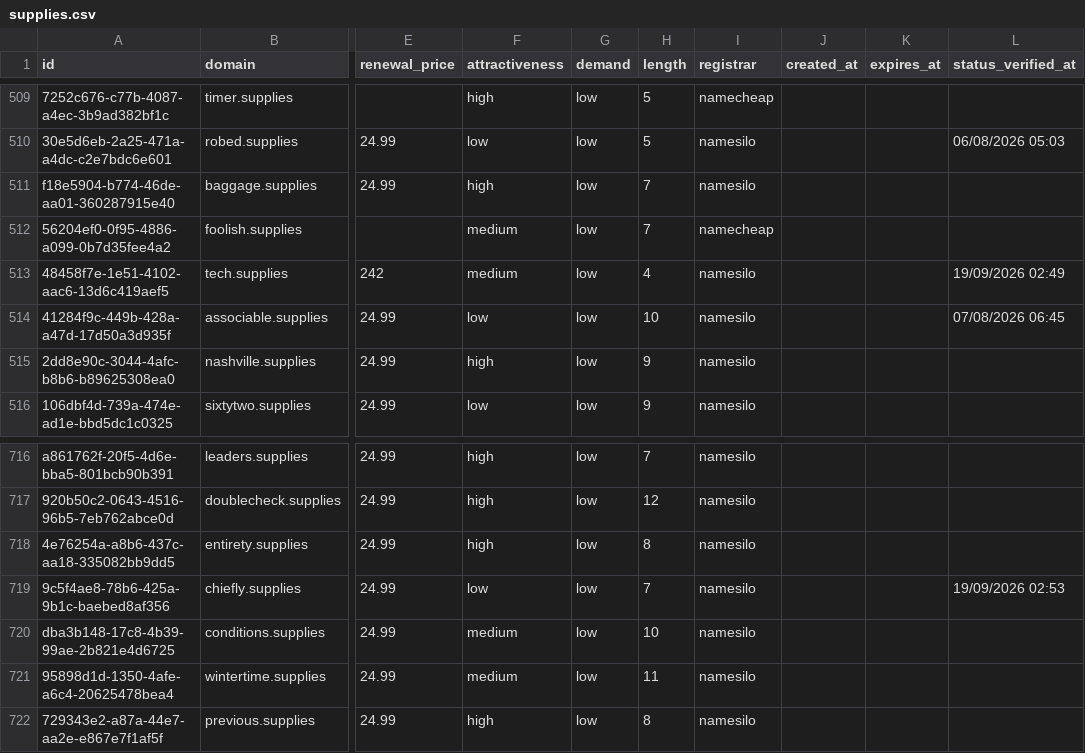
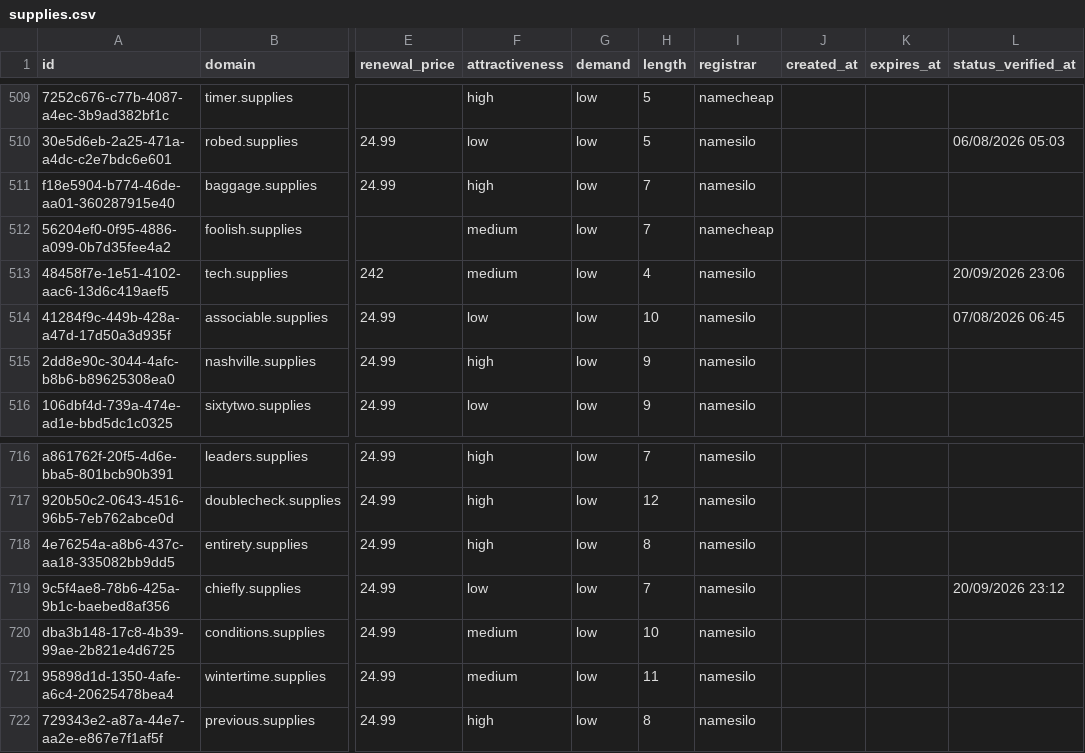
Before and after one commit to UniqueDomains/supplies-oneword-domains, a CSV file: supplies.csv, drawn as a sheet; only a part is shown, gaps mark what is left out; the diff names each change by its address in the sheet, - before the commit and + after, or states it on an @@ line.

Commit message:
Domains update

```diff
--- a/supplies.csv
+++ b/supplies.csv
-L513 (status_verified_at): 19/09/2026 02:49
+L513 (status_verified_at): 20/09/2026 23:06
-L719 (status_verified_at): 19/09/2026 02:53
+L719 (status_verified_at): 20/09/2026 23:12
```
Also changed, not shown: 4 other files.
